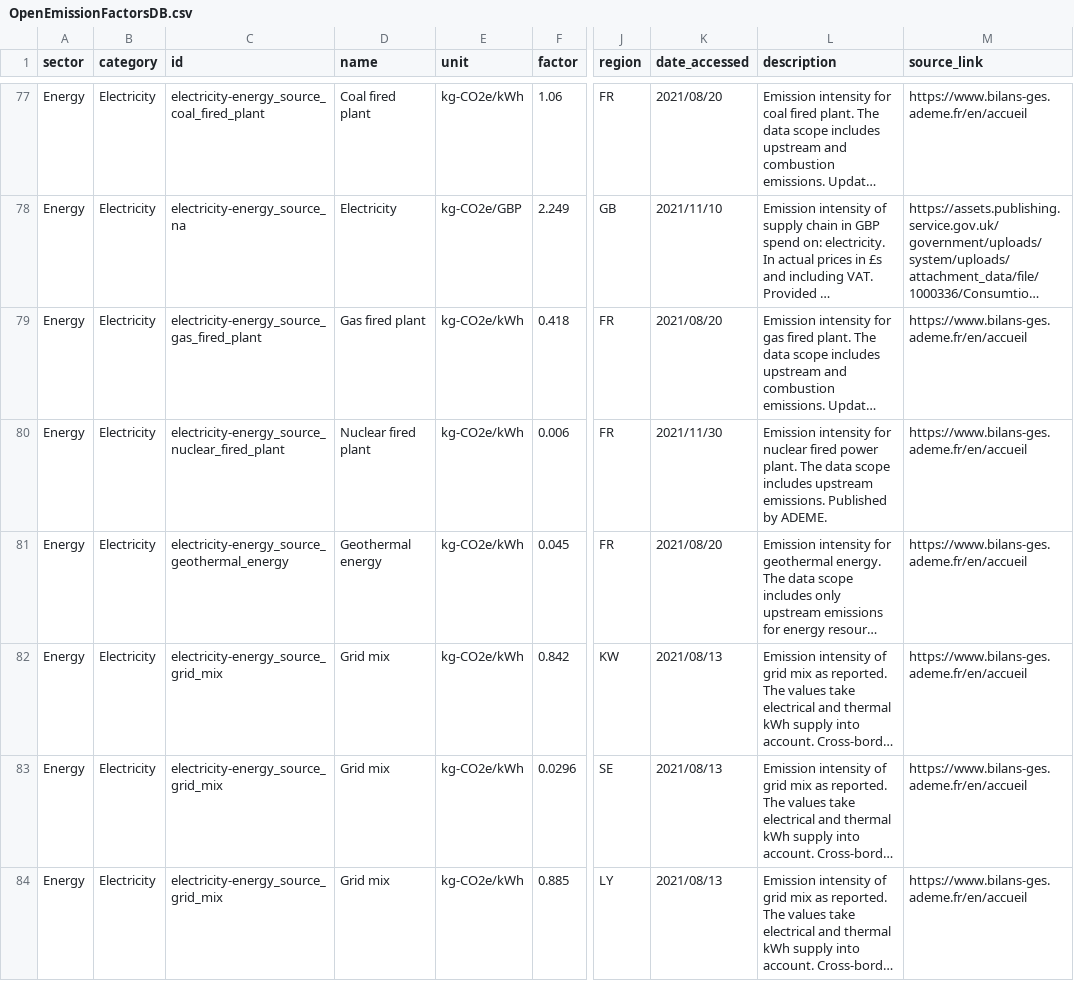
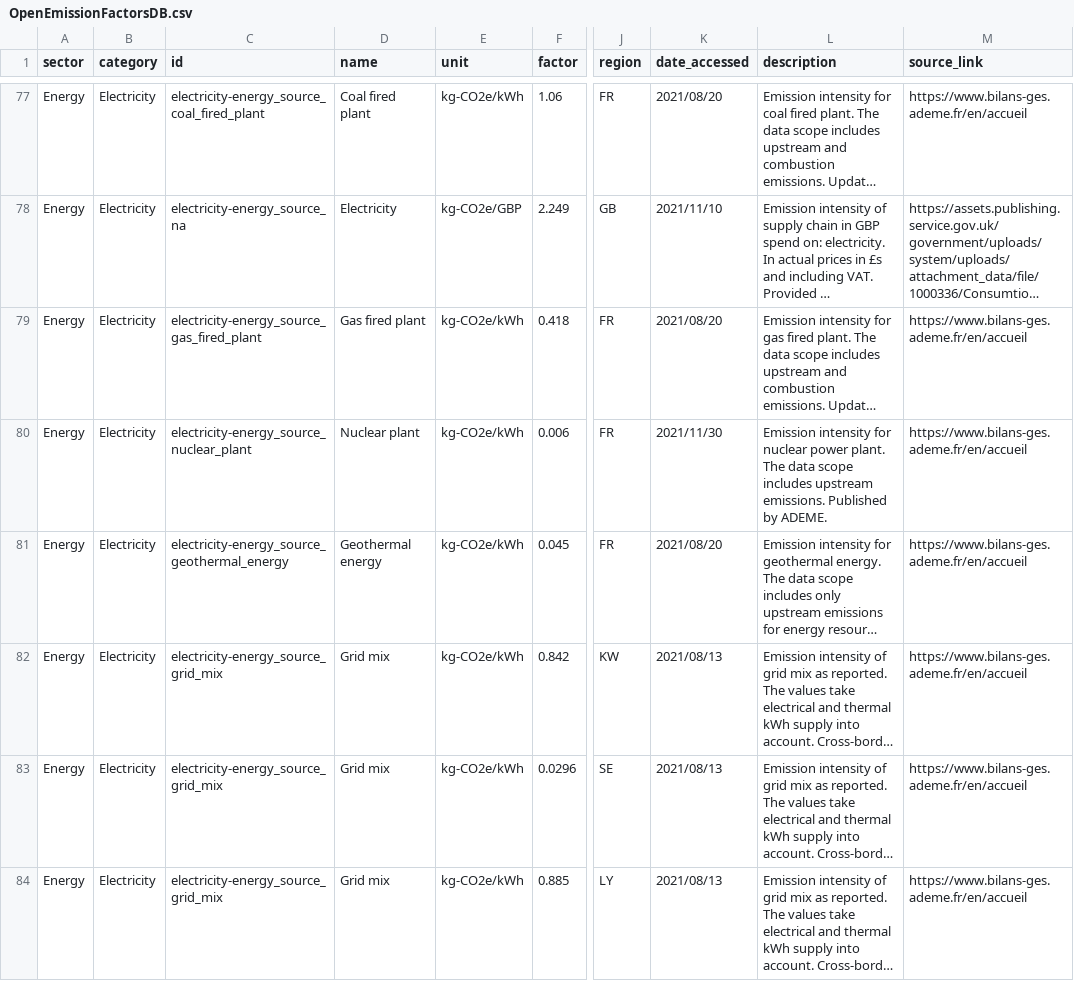
Before and after one commit to climatiq/Open-Emission-Factors-DB, a CSV file: OpenEmissionFactorsDB.csv, drawn as a sheet; only a part is shown, gaps mark what is left out; long unchanged cells end in …; the diff names each change by its address in the sheet, - before the commit and + after, or states it on an @@ line.

Commit message:
Remove 'fired'

```diff
--- a/OpenEmissionFactorsDB.csv
+++ b/OpenEmissionFactorsDB.csv
-C80 (id): electricity-energy_source_nuclear_fired_plant
+C80 (id): electricity-energy_source_nuclear_plant
-D80 (name): Nuclear fired plant
+D80 (name): Nuclear plant
-L80 (description): …for nuclear fired power plant.…
+L80 (description): …for nuclear power plant.…
```
